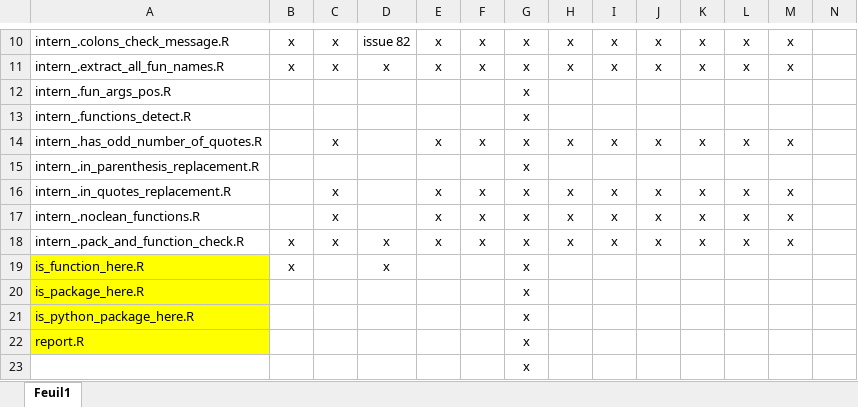
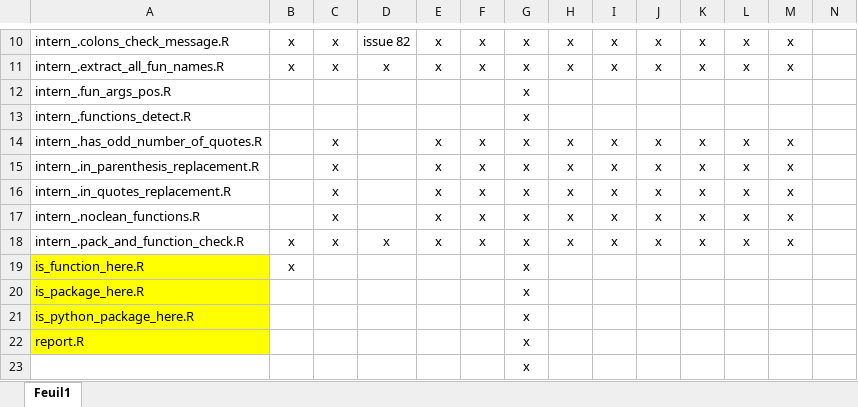
Before and after one commit to safer-r/saferDev, an Excel workbook: dev/TODO_backbone_all_args.xlsx, sheet Feuil1, drawn as a sheet; only a part is shown, gaps mark what is left out; values as stored, in another font and other column widths than the file's, no borders; the diff names each change by its address in the sheet, - before the commit and + after, or states it on an @@ line.

Commit message:
.in_parenthesis_replacement BACKBONE v10.7 and check TODO done except all_args_here because blocked

```diff
--- a/dev/TODO_backbone_all_args.xlsx (sheet Feuil1)
+++ b/dev/TODO_backbone_all_args.xlsx (sheet Feuil1)
-C15: (empty)
+C15: x
-E15: (empty)
+E15: x
-F15: (empty)
+F15: x
-H15: (empty)
+H15: x
-I15: (empty)
+I15: x
-J15: (empty)
+J15: x
-K15: (empty)
+K15: x
-L15: (empty)
+L15: x
-M15: (empty)
+M15: x
-D19: x
+D19: (empty)
```
Also changed, not shown: 2 other files.
